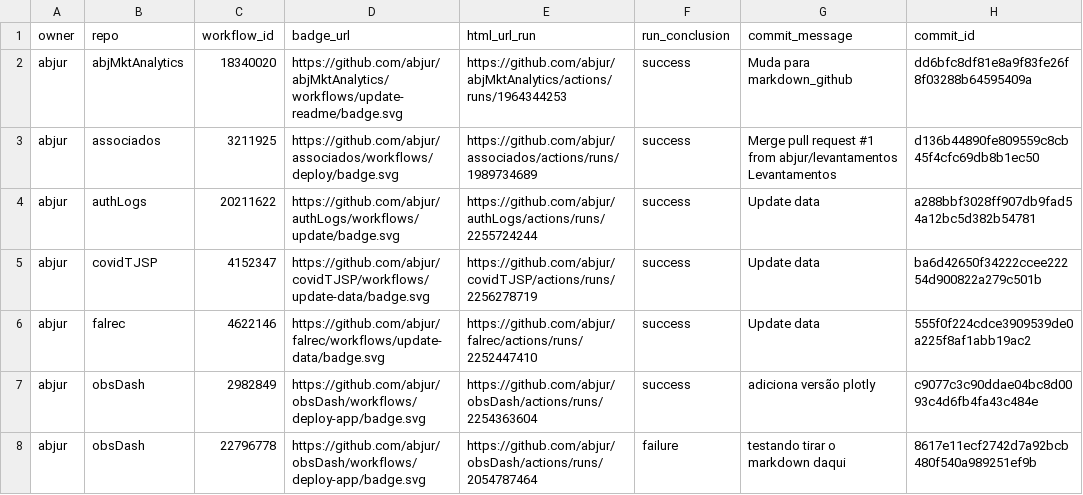
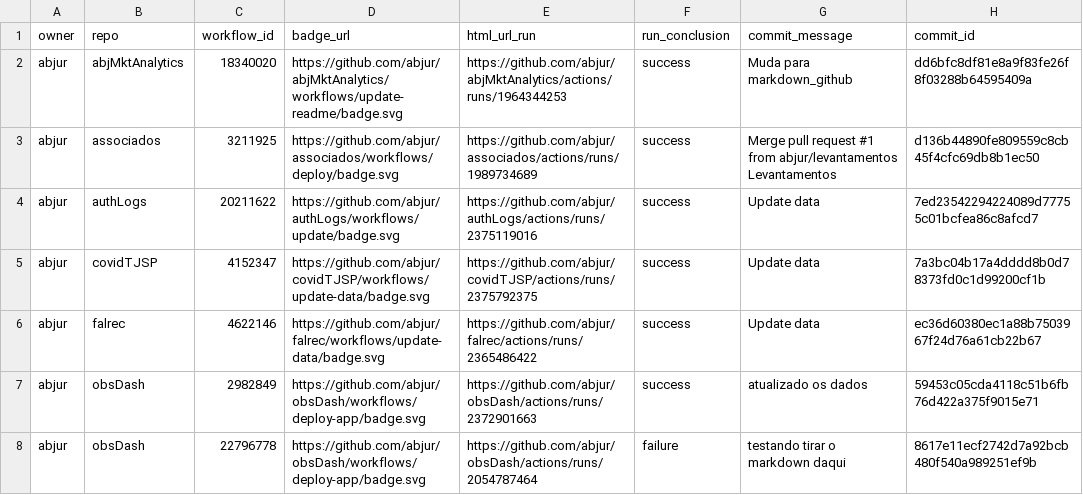
Before and after one commit to abjur/abjStatus, a CSV file: repos.csv, drawn as a sheet; only a part is shown; the diff covers the shown part only; the diff names each change by its address in the sheet, - before the commit and + after, or states it on an @@ line.

```diff
--- a/repos.csv
+++ b/repos.csv
-E4 (html_url_run): https://github.com/abjur/authLogs/actions/runs/2255724244
+E4 (html_url_run): https://github.com/abjur/authLogs/actions/runs/2375119016
-H4 (commit_id): a288bbf3028ff907db9fad54a12bc5d382b54781
+H4 (commit_id): 7ed23542294224089d77755c01bcfea86c8afcd7
-E5 (html_url_run): https://github.com/abjur/covidTJSP/actions/runs/2256278719
+E5 (html_url_run): https://github.com/abjur/covidTJSP/actions/runs/2375792375
-H5 (commit_id): ba6d42650f34222ccee22254d900822a279c501b
+H5 (commit_id): 7a3bc04b17a4dddd8b0d78373fd0c1d99200cf1b
-E6 (html_url_run): https://github.com/abjur/falrec/actions/runs/2252447410
+E6 (html_url_run): https://github.com/abjur/falrec/actions/runs/2365486422
-H6 (commit_id): 555f0f224cdce3909539de0a225f8af1abb19ac2
+H6 (commit_id): ec36d60380ec1a88b7503967f24d76a61cb22b67
-E7 (html_url_run): https://github.com/abjur/obsDash/actions/runs/2254363604
+E7 (html_url_run): https://github.com/abjur/obsDash/actions/runs/2372901663
-G7 (commit_message): adiciona versão plotly
+G7 (commit_message): atualizado os dados
-H7 (commit_id): c9077c3c90ddae04bc8d0093c4d6fb4fa43c484e
+H7 (commit_id): 59453c05cda4118c51b6fb76d422a375f9015e71
```
Also changed, not shown: 1 added row and 26 edited cells elsewhere in this file, 1 other file.
